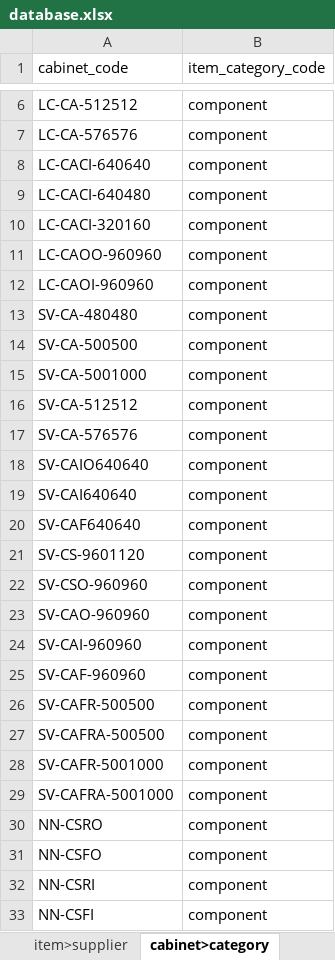
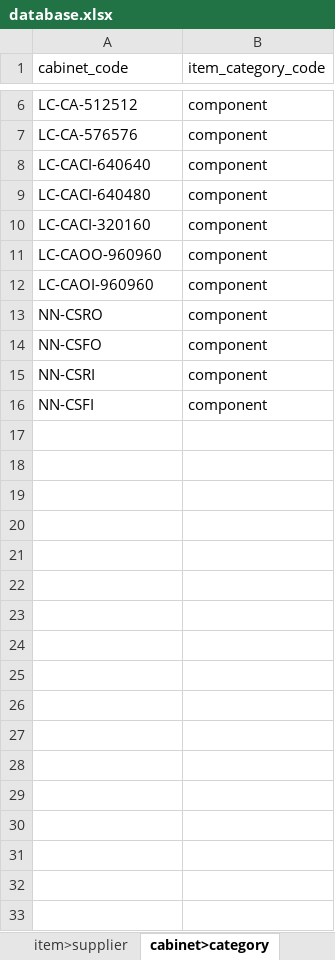
Before and after one commit to dmitryzatsepin/calculator, an Excel workbook: backend/data/database.xlsx, sheet cabinet>category, drawn as a sheet; only a part is shown, gaps mark what is left out; values as stored, in another font and other column widths than the file's, no borders; conditional formats not drawn; the diff names each change by its address in the sheet, - before the commit and + after, or states it on an @@ line.

```diff
--- a/backend/data/database.xlsx (sheet cabinet>category)
+++ b/backend/data/database.xlsx (sheet cabinet>category)
-row 13: SV-CA-480480 | component
-row 14: SV-CA-500500 | component
-row 15: SV-CA-5001000 | component
-row 16: SV-CA-512512 | component
-row 17: SV-CA-576576 | component
-row 18: SV-CAIO640640 | component
-row 19: SV-CAI640640 | component
-row 20: SV-CAF640640 | component
-row 21: SV-CS-9601120 | component
-row 22: SV-CSO-960960 | component
-row 23: SV-CAO-960960 | component
-row 24: SV-CAI-960960 | component
-row 25: SV-CAF-960960 | component
-row 26: SV-CAFR-500500 | component
-row 27: SV-CAFRA-500500 | component
-row 28: SV-CAFR-5001000 | component
-row 29: SV-CAFRA-5001000 | component
```
Also changed, not shown: sheet module>price, sheet cabinet, sheet cabinet>manufacturer, sheet cabinet>supplier, sheet cabinet>subcategory, sheet module>brightness, 8 more sheets, 12 other files.
